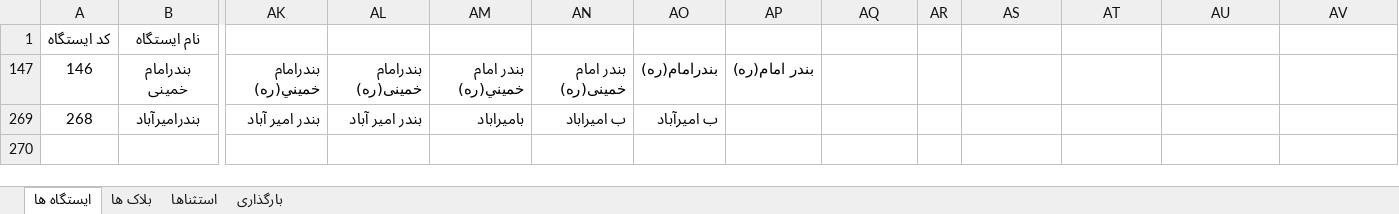
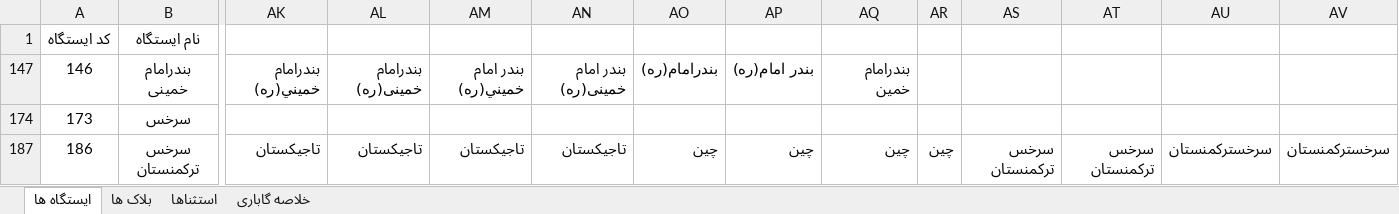
Before and after one commit to mehdimonemi/GB, an Excel workbook: Gabari/Data.xlsx, sheet ایستگاه ها, drawn as a sheet; only a part is shown, gaps mark what is left out; values as stored, in another font and other column widths than the file's, no borders; conditional formats not drawn; removed rows and columns are numbered as before the commit, all else as after; rows hold the shown columns only; the diff names each change by its address in the sheet, - before the commit and + after, or states it on an @@ line.

```diff
--- a/Gabari/Data.xlsx (sheet ایستگاه ها)
+++ b/Gabari/Data.xlsx (sheet ایستگاه ها)
-sheet tab: بارگذاری
+sheet tab: خلاصه گاباری
-AQ147: (empty)
+AQ147: بندرامام خمین
@@ row 269 hidden: 268 | بندرامیرآباد | بندر امير آباد | بندر امیر آباد | بامیراباد | ب امیراباد | ب اميرآباد @@
+row 174: 173 | سرخس
@@ row 187 unhidden: 186 | سرخس ترکمنستان | تاجيكستان | تاجیكستان | تاجيکستان | تاجیکستان | چين | چین | چين | چین | سرخس تركمنستان | سرخس ترکمنستان | سرخستركمنستان | سرخسترکمنستان @@
```
Also changed, not shown: sheet خلاصه گاباری, Data.xlsx, 9 other files.
